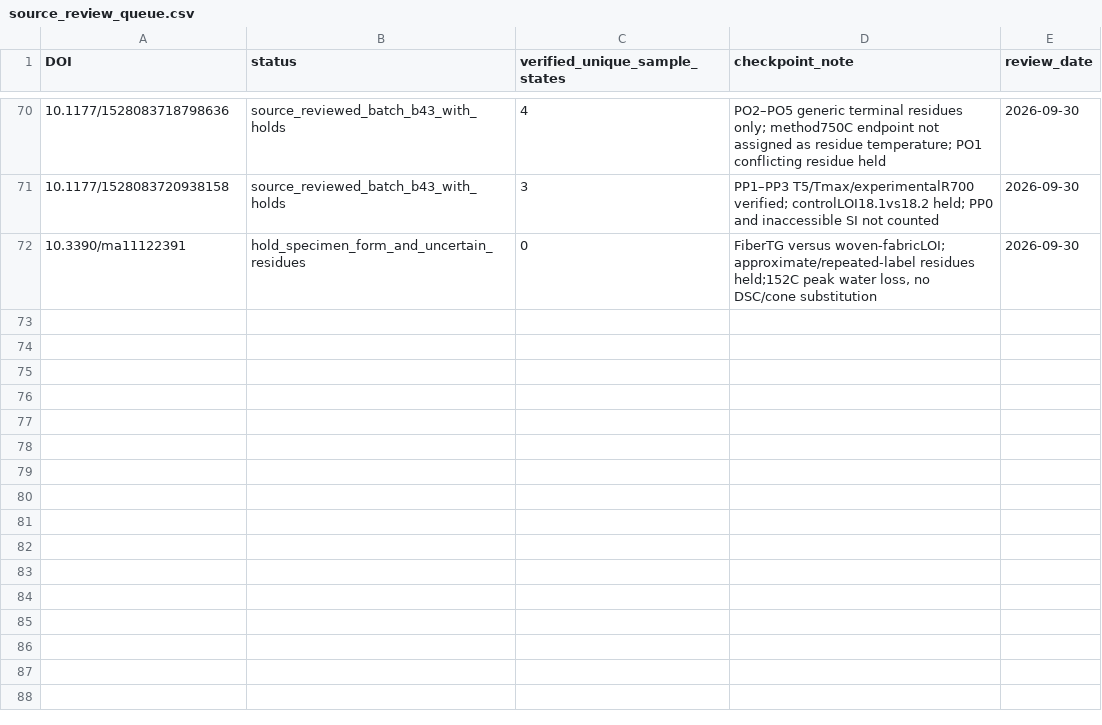
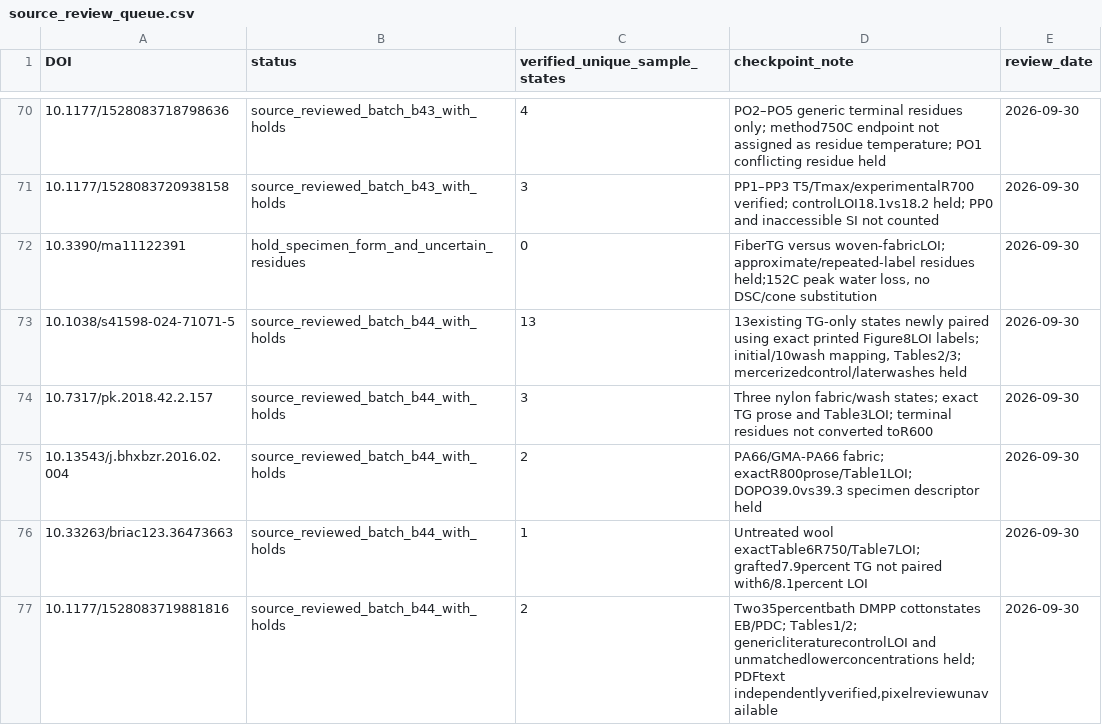
Before and after one commit to PolyFT/textile-tga-database, a CSV file: data/curation/source_review_queue.csv, drawn as a sheet; only a part is shown, gaps mark what is left out; the diff names each change by its address in the sheet, - before the commit and + after, or states it on an @@ line.

Commit message:
data: add 13 newly completed textile pairs and 8 new measurement states

```diff
--- a/data/curation/source_review_queue.csv
+++ b/data/curation/source_review_queue.csv
+row 73: 10.1038/s41598-024-71071-5 | source_reviewed_batch_b44_with_holds | 13 | 13existing TG-only states newly paired using exact printed Figure8LOI labels; initial/10wash mapping, Tables2/3; mercerizedcontrol/laterwashes held | 2026-09-30
+row 74: 10.7317/pk.2018.42.2.157 | source_reviewed_batch_b44_with_holds | 3 | Three nylon fabric/wash states; exact TG prose and Table3LOI; terminal residues not converted toR600 | 2026-09-30
+row 75: 10.13543/j.bhxbzr.2016.02.004 | source_reviewed_batch_b44_with_holds | 2 | PA66/GMA-PA66 fabric; exactR800prose/Table1LOI; DOPO39.0vs39.3 specimen descriptor held | 2026-09-30
+row 76: 10.33263/briac123.36473663 | source_reviewed_batch_b44_with_holds | 1 | Untreated wool exactTable6R750/Table7LOI; grafted7.9percent TG not paired with6/8.1percent LOI | 2026-09-30
+row 77: 10.1177/1528083719881816 | source_reviewed_batch_b44_with_holds | 2 | Two35percentbath DMPP cottonstates EB/PDC; Tables1/2; genericliteraturecontrolLOI and unmatchedlowerconcentrations held; PDFtext independentlyverified,pixelreviewunavailable | 2026-09-30
```
Also changed, not shown: 11 other files.
